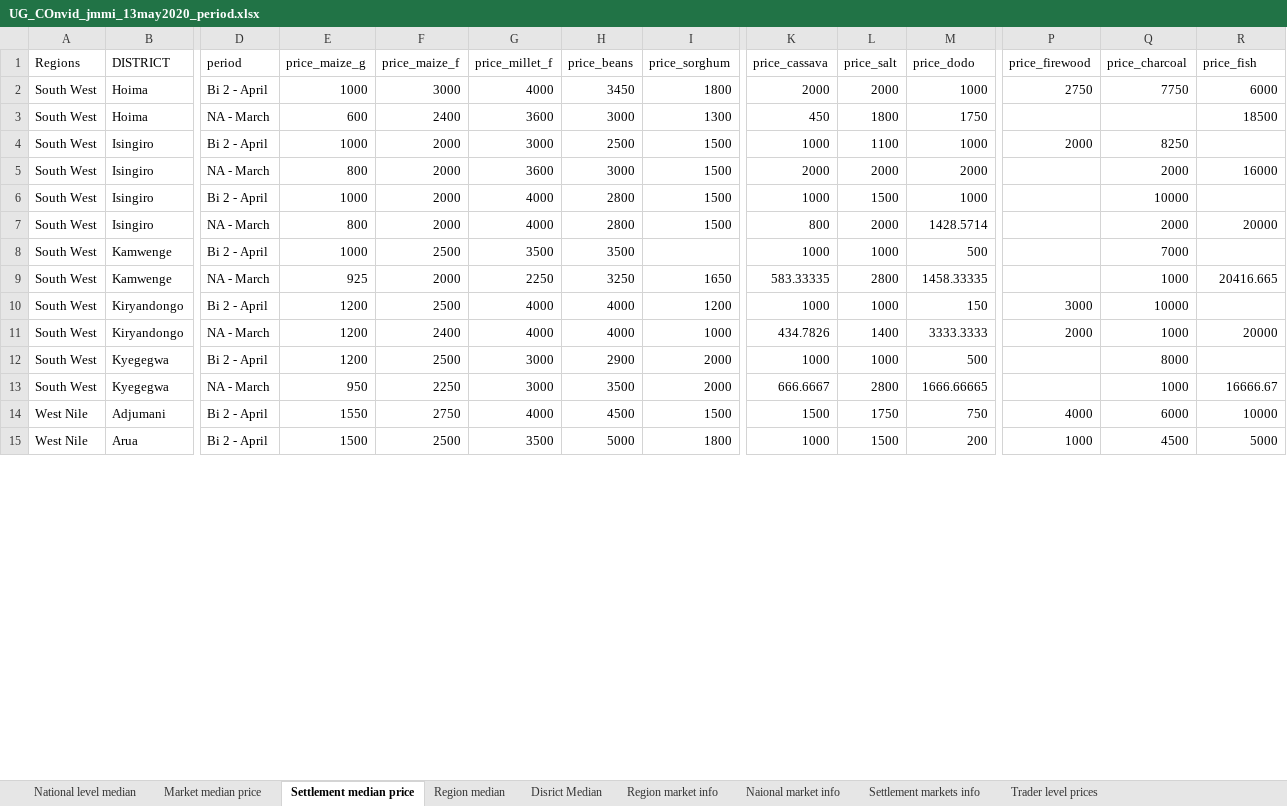
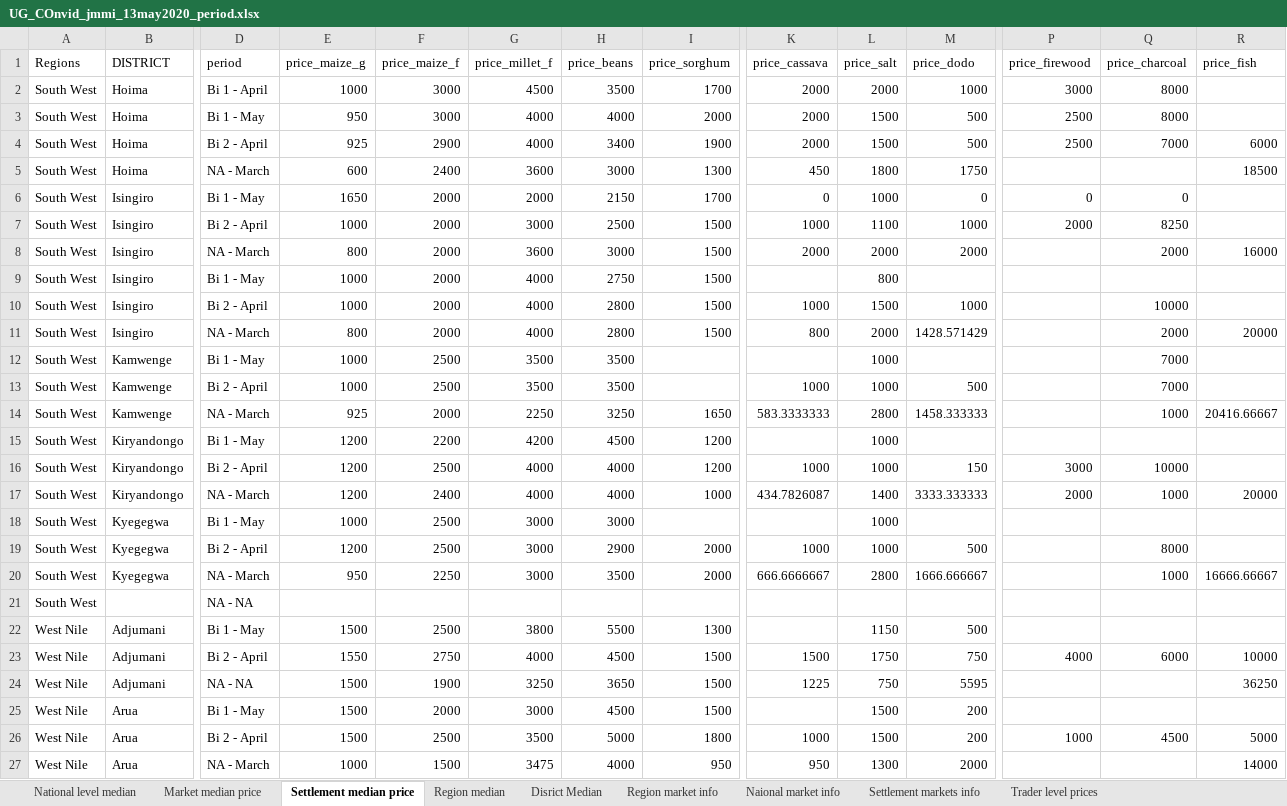
Before and after one commit to almafazy/uganda_jmmi, an Excel workbook: outputs/UG_COnvid_jmmi_13may2020_period.xlsx, sheet Settlement median price, drawn as a sheet; only a part is shown, gaps mark what is left out; values as stored, in another font and other column widths than the file's, no borders; 3 other sheets too large or unreadable and not compared; addresses are those after the commit; rows hold the shown columns only; the diff covers the shown part only; the diff names each change by its address in the sheet, - before the commit and + after, or states it on an @@ line.

```diff
--- a/outputs/UG_COnvid_jmmi_13may2020_period.xlsx (sheet Settlement median price)
+++ b/outputs/UG_COnvid_jmmi_13may2020_period.xlsx (sheet Settlement median price)
+row 2: South West | Hoima | Bi 1 - April | 1000 | 3000 | 4500 | 3500 | 1700 | 2000 | 2000 | 1000 | 3000 | 8000
+row 3: South West | Hoima | Bi 1 - May | 950 | 3000 | 4000 | 4000 | 2000 | 2000 | 1500 | 500 | 2500 | 8000
-E4 (price_maize_g): 1000
+E4 (price_maize_g): 925
-F4 (price_maize_f): 3000
+F4 (price_maize_f): 2900
-H4 (price_beans): 3450
+H4 (price_beans): 3400
-I4 (price_sorghum): 1800
+I4 (price_sorghum): 1900
-L4 (price_salt): 2000
+L4 (price_salt): 1500
-M4 (price_dodo): 1000
+M4 (price_dodo): 500
-P4 (price_firewood): 2750
+P4 (price_firewood): 2500
-Q4 (price_charcoal): 7750
+Q4 (price_charcoal): 7000
+row 6: South West | Isingiro | Bi 1 - May | 1650 | 2000 | 2000 | 2150 | 1700 | 0 | 1000 | 0 | 0 | 0
+row 9: South West | Isingiro | Bi 1 - May | 1000 | 2000 | 4000 | 2750 | 1500 |  | 800
-M11 (price_dodo): 1428.5714
+M11 (price_dodo): 1428.571429
+row 12: South West | Kamwenge | Bi 1 - May | 1000 | 2500 | 3500 | 3500 |  |  | 1000 |  |  | 7000
-K14 (price_cassava): 583.33335
+K14 (price_cassava): 583.3333333
-M14 (price_dodo): 1458.33335
+M14 (price_dodo): 1458.333333
-R14 (price_fish): 20416.665
+R14 (price_fish): 20416.66667
+row 15: South West | Kiryandongo | Bi 1 - May | 1200 | 2200 | 4200 | 4500 | 1200 |  | 1000
-K17 (price_cassava): 434.7826
+K17 (price_cassava): 434.7826087
-M17 (price_dodo): 3333.3333
+M17 (price_dodo): 3333.333333
+row 18: South West | Kyegegwa | Bi 1 - May | 1000 | 2500 | 3000 | 3000 |  |  | 1000
-K20 (price_cassava): 666.6667
+K20 (price_cassava): 666.6666667
-M20 (price_dodo): 1666.66665
+M20 (price_dodo): 1666.666667
-R20 (price_fish): 16666.67
+R20 (price_fish): 16666.66667
+row 21: South West |  | NA - NA
+row 22: West Nile | Adjumani | Bi 1 - May | 1500 | 2500 | 3800 | 5500 | 1300 |  | 1150 | 500
+row 24: West Nile | Adjumani | NA - NA | 1500 | 1900 | 3250 | 3650 | 1500 | 1225 | 750 | 5595 |  |  | 36250
+row 25: West Nile | Arua | Bi 1 - May | 1500 | 2000 | 3000 | 4500 | 1500 |  | 1500 | 200
+row 27: West Nile | Arua | NA - March | 1000 | 1500 | 3475 | 4000 | 950 | 950 | 1300 | 2000 |  |  | 14000
```
Also changed, not shown: 4 added rows and 34 edited cells elsewhere in this sheet, sheet Trader level prices, sheet Market median price, sheet Disrict Median, sheet Region median, sheet National level median, outputs/UG_COnvid_jmmi_15may2020_safety reasons.xlsx, 2 other files.
